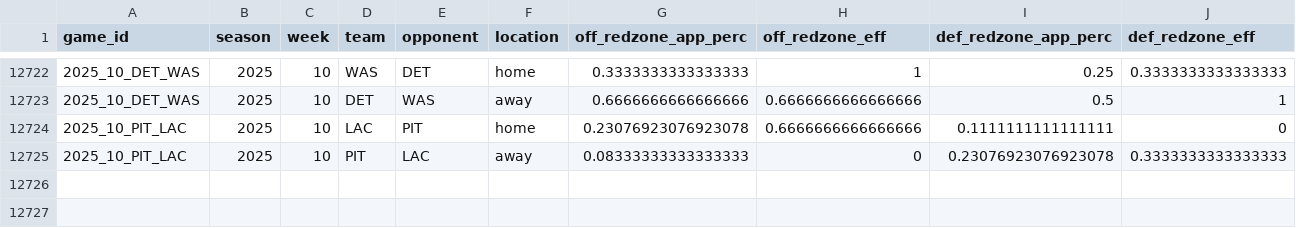
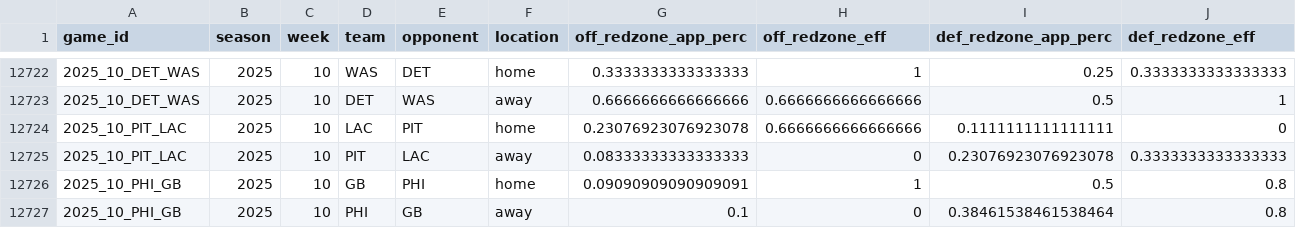
Before and after one commit to TylerPollard410/nflendzonePipeline, a CSV file: artifacts/data-archive/redzone/redzone.csv, drawn as a sheet; only a part is shown, gaps mark what is left out.

```diff
--- a/artifacts/data-archive/redzone/redzone.csv
+++ b/artifacts/data-archive/redzone/redzone.csv
@@ -12725 +12725,3 @@ game_id,season,week,team,opponent,location,off_redzone_app_perc,off_redzone_eff,
 2025_10_PIT_LAC,2025,10,PIT,LAC,away,0.08333333333333333,0,0.23076923076923078,0.3333333333333333
+2025_10_PHI_GB,2025,10,GB,PHI,home,0.09090909090909091,1,0.5,0.8
+2025_10_PHI_GB,2025,10,PHI,GB,away,0.1,0,0.38461538461538464,0.8
```
Also changed, not shown: artifacts/data-archive/elo/elo.csv, artifacts/data-archive/scores/scores.csv, 56 other files.
